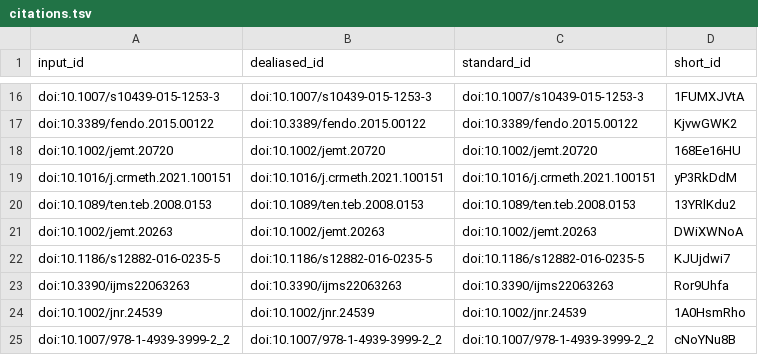
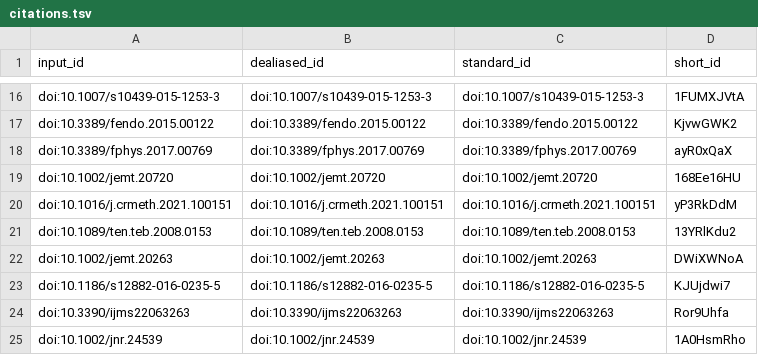
Before and after one commit to microct-ana-unibe-ch/microvasculature-manuscript, a TSV file: citations.tsv, drawn as a sheet; only a part is shown, gaps mark what is left out; the shorter side is filled out with more unchanged rows.

```diff
--- a/citations.tsv
+++ b/citations.tsv
@@ -17,2 +17,3 @@ doi:10.1007/s10439-015-1253-3	doi:10.1007/s10439-015-1253-3	doi:10.1007/s10439-0
 doi:10.3389/fendo.2015.00122	doi:10.3389/fendo.2015.00122	doi:10.3389/fendo.2015.00122	KjvwGWK2
+doi:10.3389/fphys.2017.00769	doi:10.3389/fphys.2017.00769	doi:10.3389/fphys.2017.00769	ayR0xQaX
 doi:10.1002/jemt.20720	doi:10.1002/jemt.20720	doi:10.1002/jemt.20720	168Ee16HU
```
Also changed, not shown: 6 other files.
